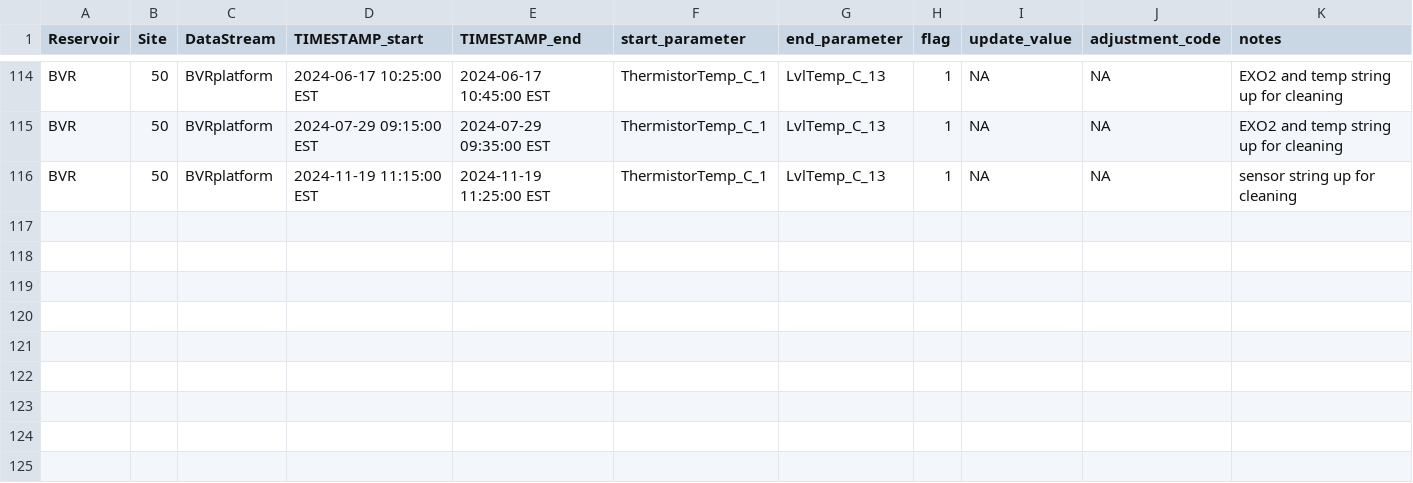
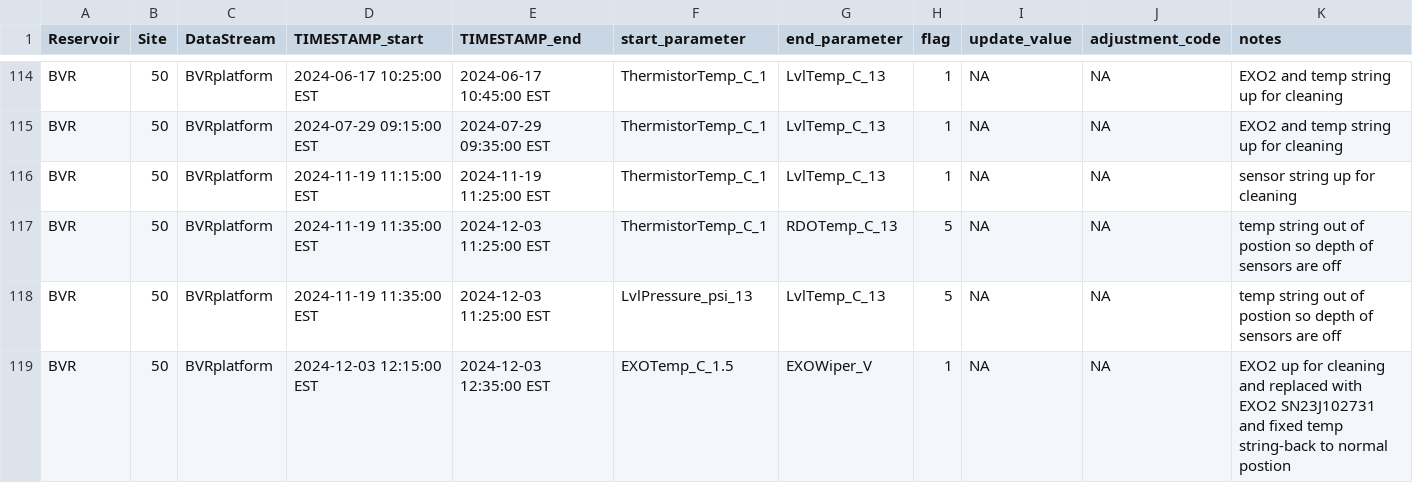
Before and after one commit to FLARE-forecast/BVRE-data, a CSV file: BVR_maintenance_log.csv, drawn as a sheet; only a part is shown, gaps mark what is left out.

Commit message:
Flag when temp string out of line

```diff
--- a/BVR_maintenance_log.csv
+++ b/BVR_maintenance_log.csv
@@ -116 +116,4 @@ BVR;50;BVRplatform; 2024-07-29 09:15:00 EST; 2024-07-29 09:35:00 EST; Thermistor
 BVR;50;BVRplatform; 2024-11-19 11:15:00 EST; 2024-11-19 11:25:00 EST; ThermistorTemp_C_1; LvlTemp_C_13;1;NA; NA; sensor string up for cleaning
+BVR;50;BVRplatform; 2024-11-19 11:35:00 EST; 2024-12-03 11:25:00 EST; ThermistorTemp_C_1; RDOTemp_C_13;5;NA; NA; temp string out of postion so depth of sensors are off
+BVR;50;BVRplatform; 2024-11-19 11:35:00 EST; 2024-12-03 11:25:00 EST; LvlPressure_psi_13; LvlTemp_C_13;5;NA; NA; temp string out of postion so depth of sensors are off
+BVR;50;BVRplatform; 2024-12-03 12:15:00 EST; 2024-12-03 12:35:00 EST; EXOTemp_C_1.5; EXOWiper_V;1;NA; NA; EXO2 up for cleaning and replaced with EXO2 SN23J102731 and fixed temp string-back to normal postion
```
